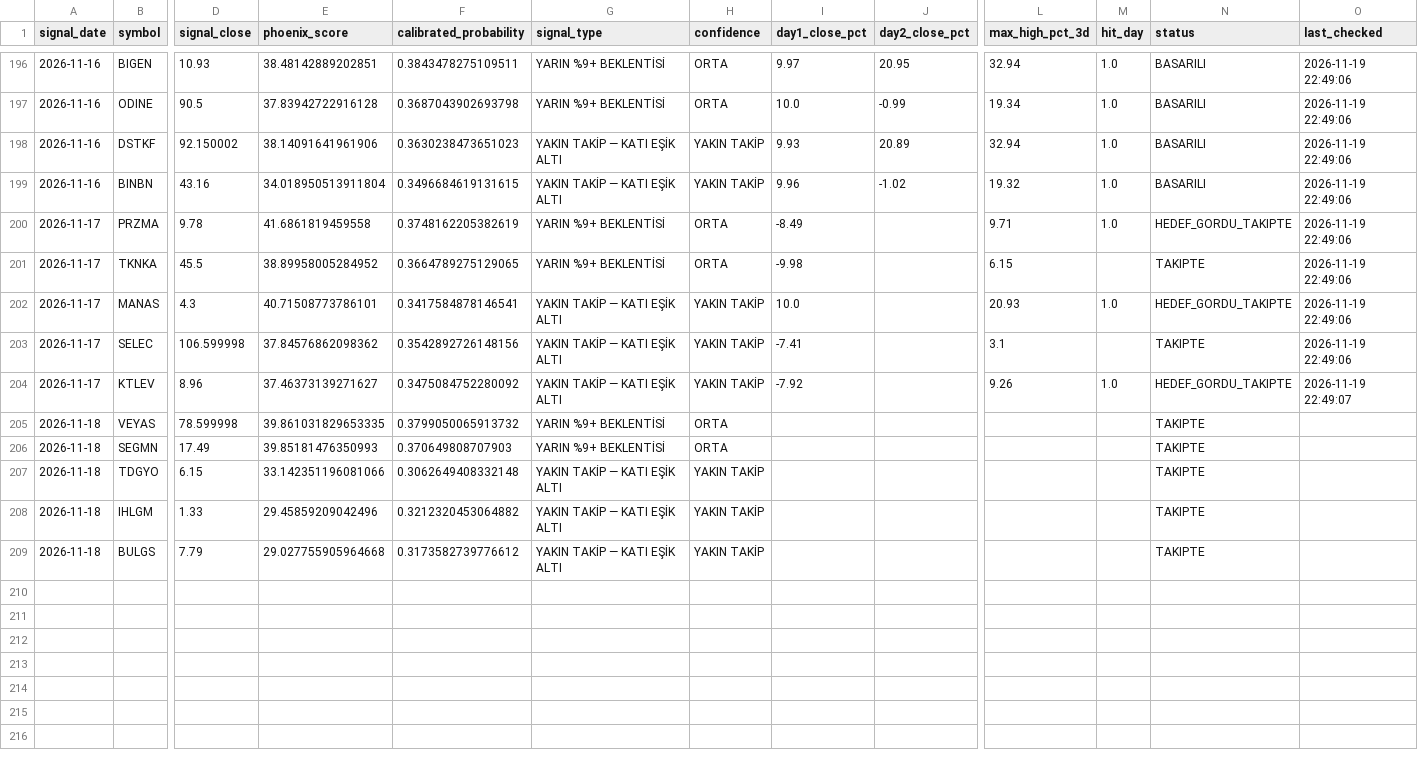
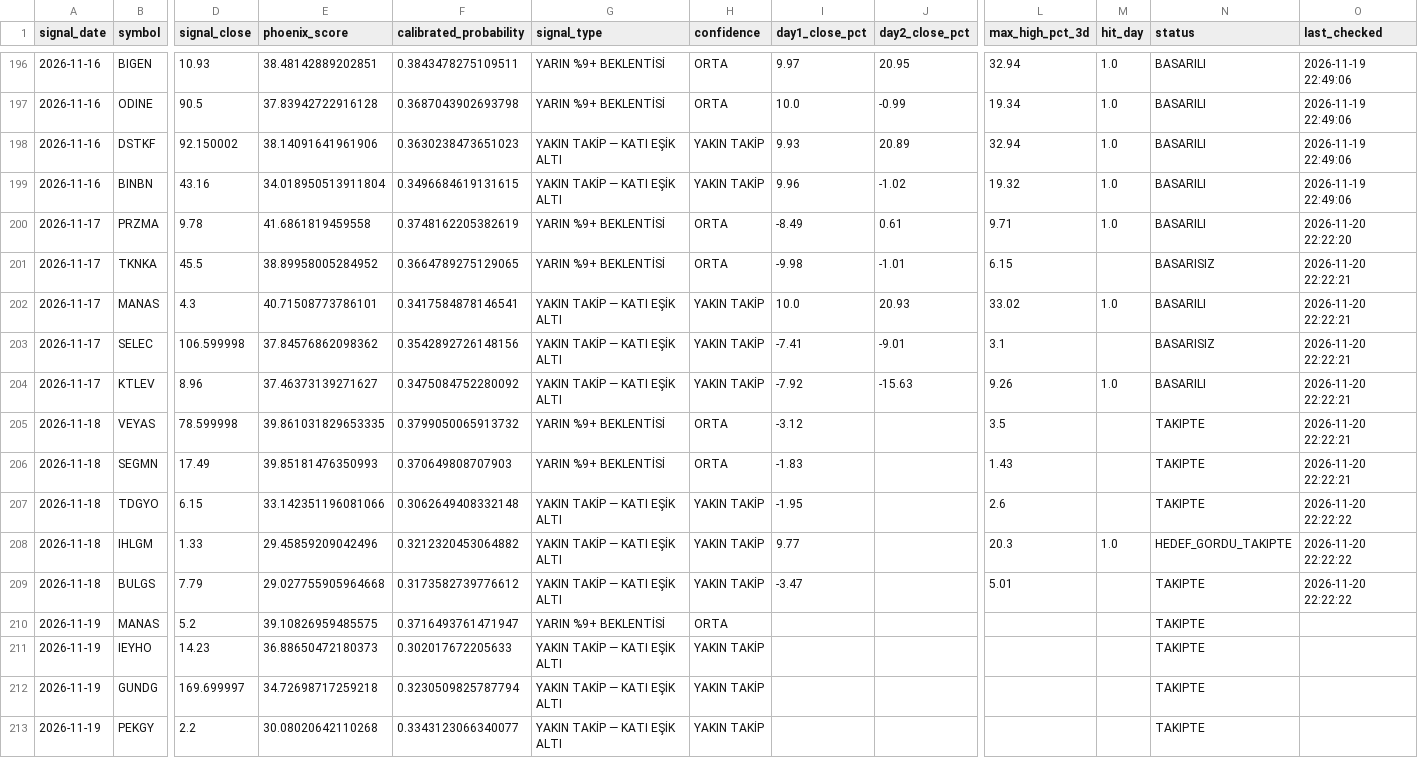
Before and after one commit to swcydsqzjb-bit/-phoenix, a CSV file: phoenix_tracking.csv, drawn as a sheet; only a part is shown, gaps mark what is left out; rows hold the shown columns only; the diff names each change by its address in the sheet, - before the commit and + after, or states it on an @@ line.

```diff
--- a/phoenix_tracking.csv
+++ b/phoenix_tracking.csv
-J200 (day2_close_pct): (empty)
+J200 (day2_close_pct): 0.61
-N200 (status): HEDEF_GORDU_TAKIPTE
+N200 (status): BASARILI
-O200 (last_checked): 2026-11-19 22:49:06
+O200 (last_checked): 2026-11-20 22:22:20
-J201 (day2_close_pct): (empty)
+J201 (day2_close_pct): -1.01
-N201 (status): TAKIPTE
+N201 (status): BASARISIZ
-O201:O203 (last_checked): 2026-11-19 22:49:06
+O201:O203 (last_checked): 2026-11-20 22:22:21
-J202 (day2_close_pct): (empty)
+J202 (day2_close_pct): 20.93
-L202 (max_high_pct_3d): 20.93
+L202 (max_high_pct_3d): 33.02
-N202 (status): HEDEF_GORDU_TAKIPTE
+N202 (status): BASARILI
-J203 (day2_close_pct): (empty)
+J203 (day2_close_pct): -9.01
-N203 (status): TAKIPTE
+N203 (status): BASARISIZ
-J204 (day2_close_pct): (empty)
+J204 (day2_close_pct): -15.63
-N204 (status): HEDEF_GORDU_TAKIPTE
+N204 (status): BASARILI
-O204 (last_checked): 2026-11-19 22:49:07
+O204 (last_checked): 2026-11-20 22:22:21
-I205 (day1_close_pct): (empty)
+I205 (day1_close_pct): -3.12
-L205 (max_high_pct_3d): (empty)
+L205 (max_high_pct_3d): 3.5
-O205:O206 (last_checked): (empty)
+O205:O206 (last_checked): 2026-11-20 22:22:21
-I206 (day1_close_pct): (empty)
+I206 (day1_close_pct): -1.83
-L206 (max_high_pct_3d): (empty)
+L206 (max_high_pct_3d): 1.43
-I207 (day1_close_pct): (empty)
+I207 (day1_close_pct): -1.95
-L207 (max_high_pct_3d): (empty)
+L207 (max_high_pct_3d): 2.6
-O207:O209 (last_checked): (empty)
+O207:O209 (last_checked): 2026-11-20 22:22:22
-I208 (day1_close_pct): (empty)
+I208 (day1_close_pct): 9.77
-L208 (max_high_pct_3d): (empty)
+L208 (max_high_pct_3d): 20.3
-M208 (hit_day): (empty)
+M208 (hit_day): 1.0
-N208 (status): TAKIPTE
+N208 (status): HEDEF_GORDU_TAKIPTE
-I209 (day1_close_pct): (empty)
+I209 (day1_close_pct): -3.47
-L209 (max_high_pct_3d): (empty)
+L209 (max_high_pct_3d): 5.01
+row 210: 2026-11-19 | MANAS | 5.2 | 39.10826959485575 | 0.3716493761471947 | YARIN %9+ BEKLENTİSİ | ORTA |  |  |  |  | TAKIPTE
+row 211: 2026-11-19 | IEYHO | 14.23 | 36.88650472180373 | 0.302017672205633 | YAKIN TAKİP — KATI EŞİK ALTI | YAKIN TAKİP |  |  |  |  | TAKIPTE
+row 212: 2026-11-19 | GUNDG | 169.699997 | 34.72698717259218 | 0.3230509825787794 | YAKIN TAKİP — KATI EŞİK ALTI | YAKIN TAKİP |  |  |  |  | TAKIPTE
+row 213: 2026-11-19 | PEKGY | 2.2 | 30.08020642110268 | 0.3343123066340077 | YAKIN TAKİP — KATI EŞİK ALTI | YAKIN TAKİP |  |  |  |  | TAKIPTE
```
